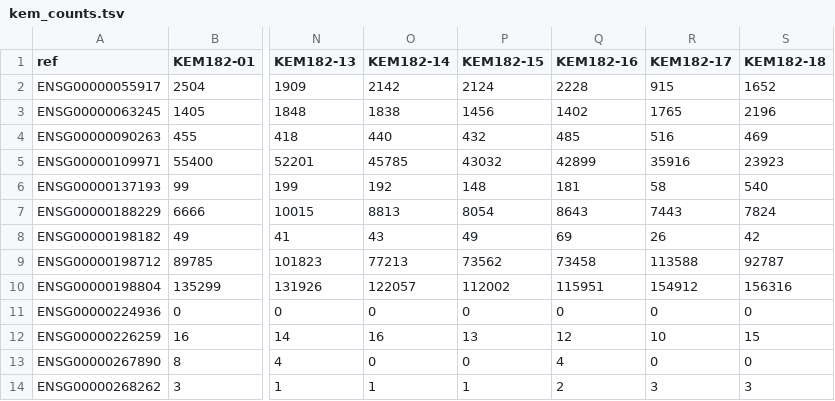
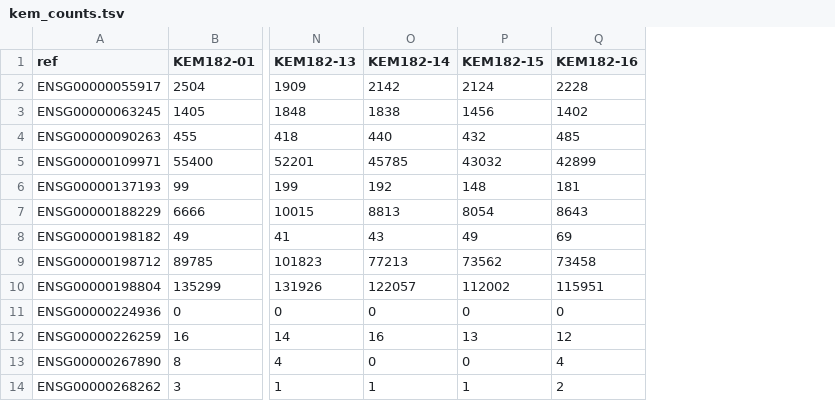
Before and after one commit to UCLouvain-CBIO/rWSBIM1207, a TSV file: inst/extdata/kem_counts.tsv, drawn as a sheet; only a part is shown, gaps mark what is left out; the diff names each change by its address in the sheet, - before the commit and + after, or states it on an @@ line.

Commit message:
counts for 16 samples only

```diff
--- a/inst/extdata/kem_counts.tsv
+++ b/inst/extdata/kem_counts.tsv
-column R (KEM182-17), rows 2-14: 915 | 1765 | 516 | 35916 | 58 | 7443 | 26 | 113588 | 154912 | 0 | 10 | 0 | 3
-column S (KEM182-18), rows 2-14: 1652 | 2196 | 469 | 23923 | 540 | 7824 | 42 | 92787 | 156316 | 0 | 15 | 0 | 3
```
Also changed, not shown: 1 other file.
